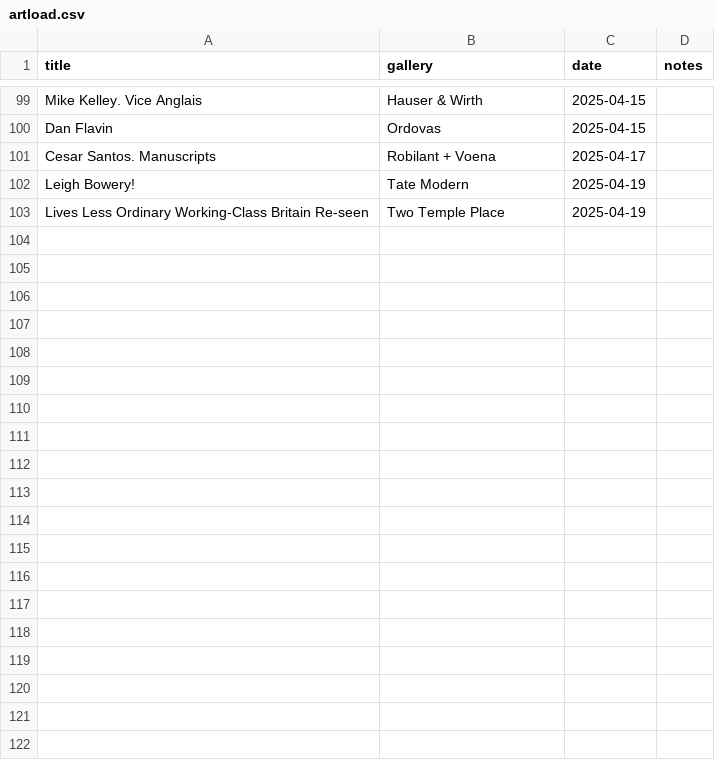
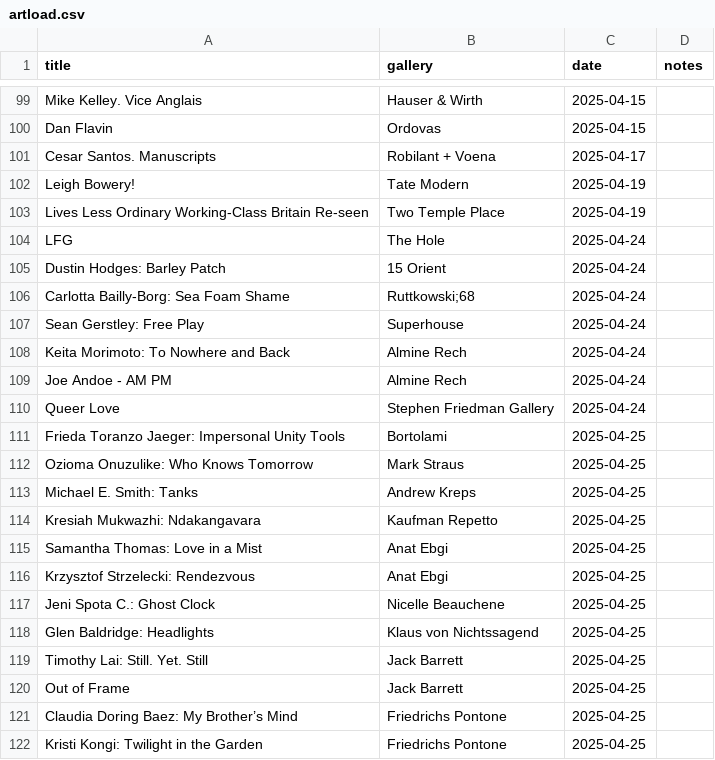
Before and after one commit to JMDKC/jmdkc-info, a CSV file: artload.csv, drawn as a sheet; only a part is shown, gaps mark what is left out; the diff covers the shown part only.

Commit message:
updated art table

```diff
--- a/artload.csv
+++ b/artload.csv
@@ -103 +103,20 @@ Leigh Bowery!,Tate Modern,2025-04-19
 Lives Less Ordinary Working-Class Britain Re-seen,Two Temple Place,2025-04-19
+LFG,The Hole,2025-04-24
+Dustin Hodges: Barley Patch,15 Orient,2025-04-24
+Carlotta Bailly-Borg: Sea Foam Shame,Ruttkowski;68,2025-04-24
+Sean Gerstley: Free Play,Superhouse,2025-04-24
+Keita Morimoto: To Nowhere and Back,Almine Rech,2025-04-24
+Joe Andoe - AM PM,Almine Rech,2025-04-24
+Queer Love,Stephen Friedman Gallery,2025-04-24
+Frieda Toranzo Jaeger: Impersonal Unity Tools,Bortolami,2025-04-25
+Ozioma Onuzulike: Who Knows Tomorrow,Mark Straus,2025-04-25
+Michael E. Smith: Tanks,Andrew Kreps,2025-04-25
+Kresiah Mukwazhi: Ndakangavara,Kaufman Repetto,2025-04-25
+Samantha Thomas: Love in a Mist,Anat Ebgi,2025-04-25
+Krzysztof Strzelecki: Rendezvous,Anat Ebgi,2025-04-25
+Jeni Spota C.: Ghost Clock,Nicelle Beauchene,2025-04-25
+Glen Baldridge: Headlights,Klaus von Nichtssagend,2025-04-25
+Timothy Lai: Still. Yet. Still,Jack Barrett,2025-04-25
+Out of Frame,Jack Barrett,2025-04-25
+Claudia Doring Baez: My Brother’s Mind,Friedrichs Pontone,2025-04-25
+Kristi Kongi: Twilight in the Garden,Friedrichs Pontone,2025-04-25
```
Also changed, not shown: 36 added rows elsewhere in this file, 1 other file.
